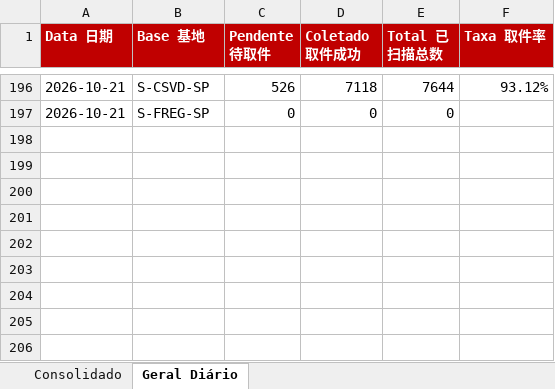
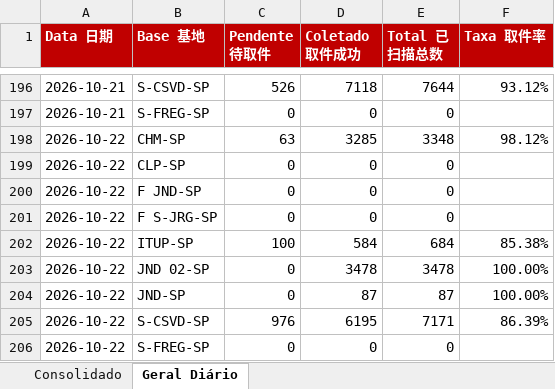
Before and after one commit to guiisilva18-cpu/automacao-pickup-dropoff, an Excel workbook: output/DROPOFF_painel_mensal.xlsx, sheet Geral Diário, drawn as a sheet; only a part is shown, gaps mark what is left out; values as stored, in another font and other column widths than the file's, no borders; the diff names each change by its address in the sheet, - before the commit and + after, or states it on an @@ line.

```diff
--- a/output/DROPOFF_painel_mensal.xlsx (sheet Geral Diário)
+++ b/output/DROPOFF_painel_mensal.xlsx (sheet Geral Diário)
+row 198: 2026-10-22 | CHM-SP | 63 | 3285 | 3348 | 98.12%
+row 199: 2026-10-22 | CLP-SP | 0 | 0 | 0
+row 200: 2026-10-22 | F JND-SP | 0 | 0 | 0
+row 201: 2026-10-22 | F S-JRG-SP | 0 | 0 | 0
+row 202: 2026-10-22 | ITUP-SP | 100 | 584 | 684 | 85.38%
+row 203: 2026-10-22 | JND 02-SP | 0 | 3478 | 3478 | 100.00%
+row 204: 2026-10-22 | JND-SP | 0 | 87 | 87 | 100.00%
+row 205: 2026-10-22 | S-CSVD-SP | 976 | 6195 | 7171 | 86.39%
+row 206: 2026-10-22 | S-FREG-SP | 0 | 0 | 0
```
Also changed, not shown: sheet Consolidado, output/DROPOFF_diario.xlsx, 1 other file.
